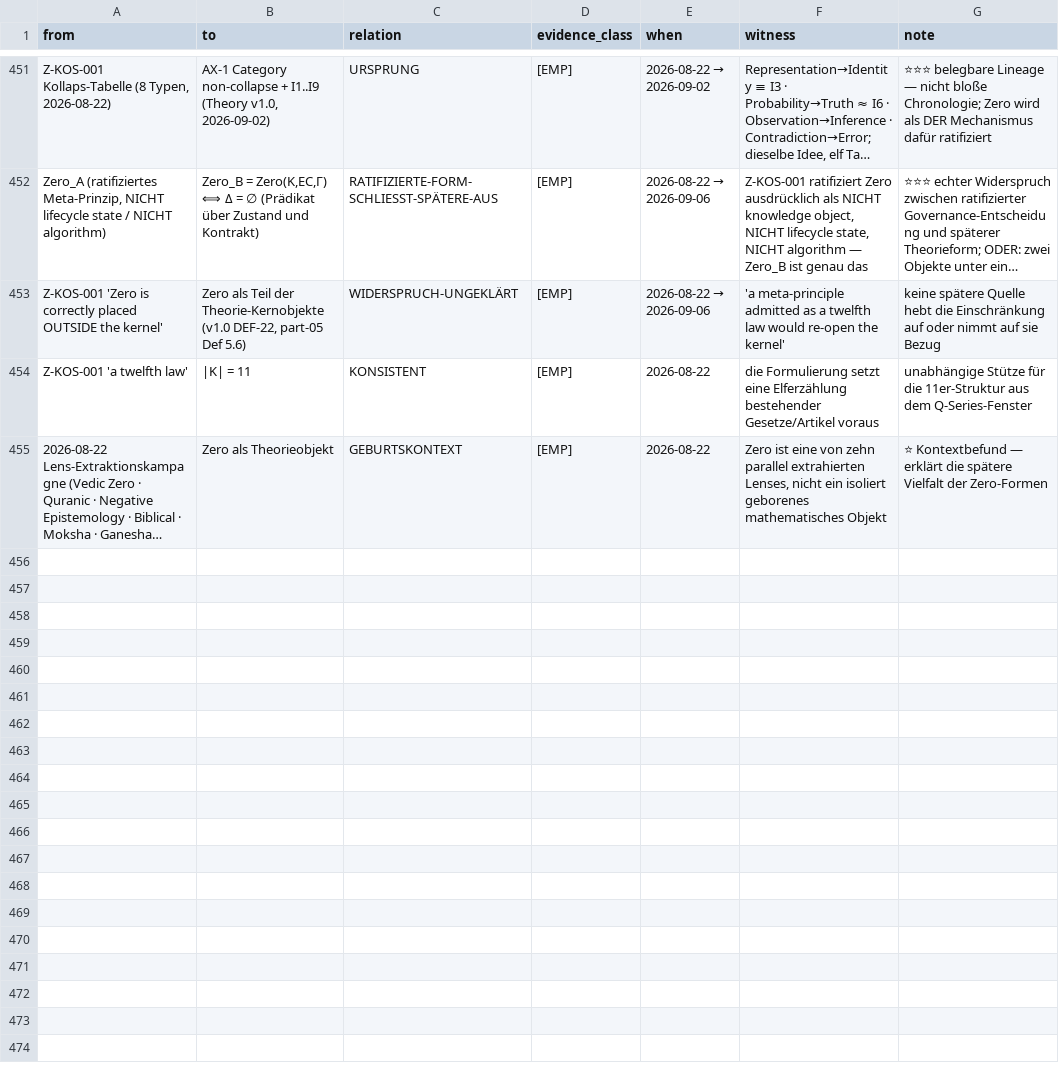
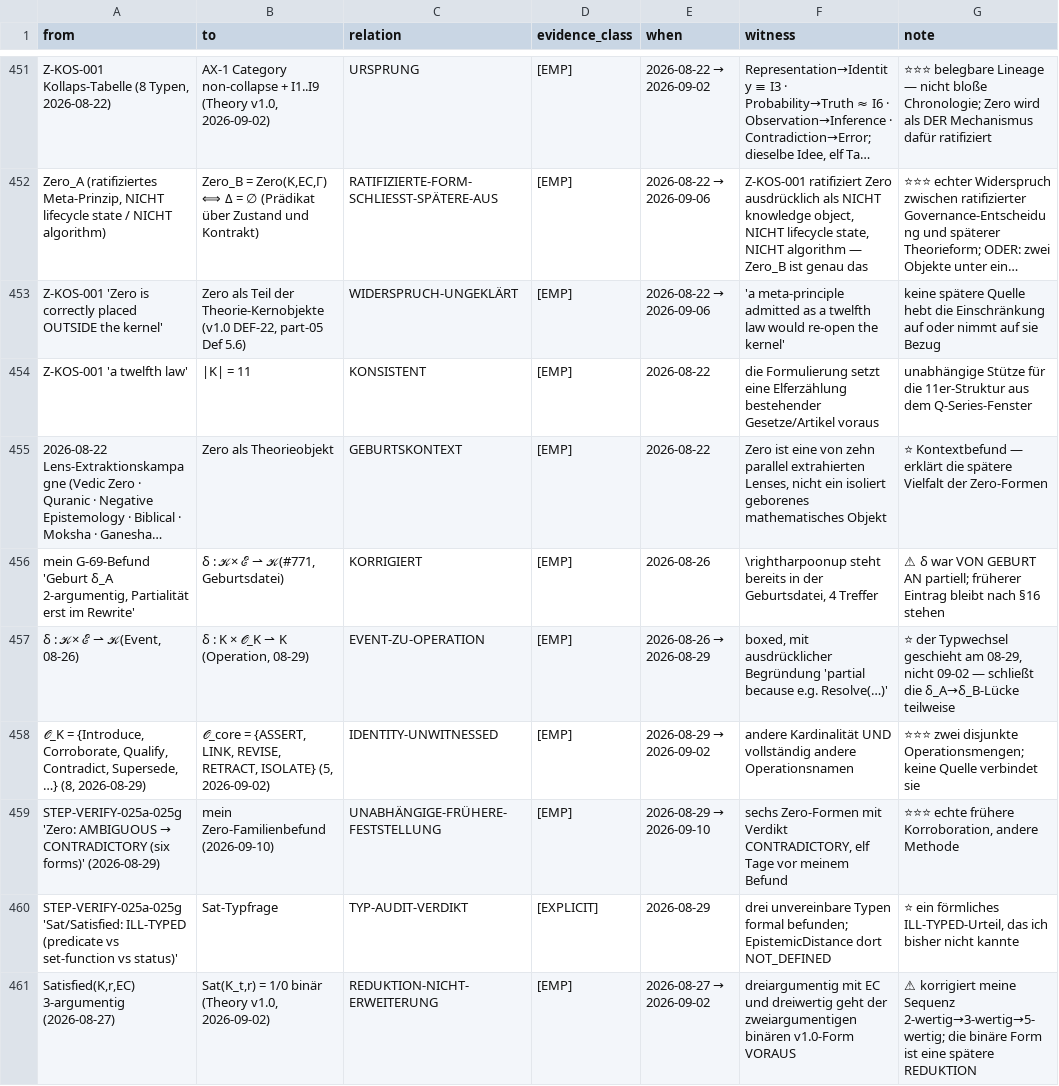
Before and after one commit to dr-roshyara/nrna1, a TSV file: docs/knowledgeos/theory-extraction/reconstruction/04-LINEAGE-EDGES.tsv, drawn as a sheet; only a part is shown, gaps mark what is left out; long unchanged cells end in …; the diff names each change by its address in the sheet, - before the commit and + after, or states it on an @@ line.

```diff
--- a/docs/knowledgeos/theory-extraction/reconstruction/04-LINEAGE-EDGES.tsv
+++ b/docs/knowledgeos/theory-extraction/reconstruction/04-LINEAGE-EDGES.tsv
+row 456: mein G-69-Befund 'Geburt δ_A 2-argumentig, Partialität erst im Rewrite' | δ : 𝒦 × ℰ ⇀ 𝒦 (#771, Geburtsdatei) | KORRIGIERT | [EMP] | 2026-08-26 | \rightharpoonup steht bereits in der Geburtsdatei, 4 Treffer | ⚠ δ war VON GEBURT AN partiell; früherer Eintrag bleibt nach §16 stehen
+row 457: δ : 𝒦 × ℰ ⇀ 𝒦 (Event, 08-26) | δ : K × 𝒪_K ⇀ K (Operation, 08-29) | EVENT-ZU-OPERATION | [EMP] | 2026-08-26 → 2026-08-29 | boxed, mit ausdrücklicher Begründung 'partial because e.g. Resolve(…)' | ⭐ der Typwechsel geschieht am 08-29, nicht 09-02 — schließt die δ_A→δ_B-Lücke teilweise
+row 458: 𝒪_K = {Introduce, Corroborate, Qualify, Contradict, Supersede, …} (8, 2026-08-29) | 𝒪_core = {ASSERT, LINK, REVISE, RETRACT, ISOLATE} (5, 2026-09-02) | IDENTITY-UNWITNESSED | [EMP] | 2026-08-29 → 2026-09-02 | andere Kardinalität UND vollständig andere Operationsnamen | ⭐⭐⭐ zwei disjunkte Operationsmengen; keine Quelle verbindet sie
+row 459: STEP-VERIFY-025a-025g 'Zero: AMBIGUOUS → CONTRADICTORY (six forms)' (2026-08-29) | mein Zero-Familienbefund (2026-09-10) | UNABHÄNGIGE-FRÜHERE-FESTSTELLUNG | [EMP] | 2026-08-29 → 2026-09-10 | sechs Zero-Formen mit Verdikt CONTRADICTORY, elf Tage vor meinem Befund | ⭐⭐⭐ echte frühere Korroboration, andere Methode
+row 460: STEP-VERIFY-025a-025g 'Sat/Satisfied: ILL-TYPED (predicate vs set-function vs status)' | Sat-Typfrage | TYP-AUDIT-VERDIKT | [EXPLICIT] | 2026-08-29 | drei unvereinbare Typen formal befunden; EpistemicDistance dort NOT_DEFINED | ⭐ ein förmliches ILL-TYPED-Urteil, das ich bisher nicht kannte
+row 461: Satisfied(K,r,EC) 3-argumentig (2026-08-27) | Sat(K_t,r) = 1/0 binär (Theory v1.0, 2026-09-02) | REDUKTION-NICHT-ERWEITERUNG | [EMP] | 2026-08-27 → 2026-09-02 | dreiargumentig mit EC und dreiwertig geht der zweiargumentigen binären v1.0-Form VORAUS | ⚠ korrigiert meine Sequenz 2-wertig→3-wertig→5-wertig; die binäre Form ist eine spätere REDUKTION
```
Also changed, not shown: docs/knowledgeos/theory-extraction/reconstruction/05-DEFINITION-EVOLUTION-REGISTRY.tsv, 1 other file.
